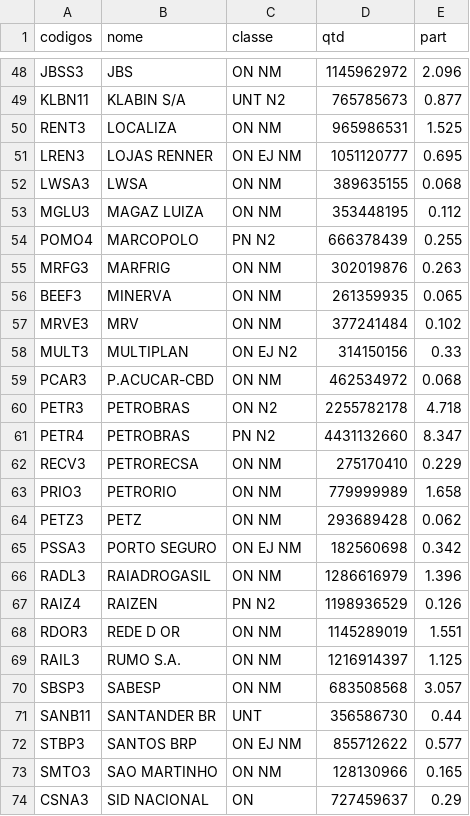
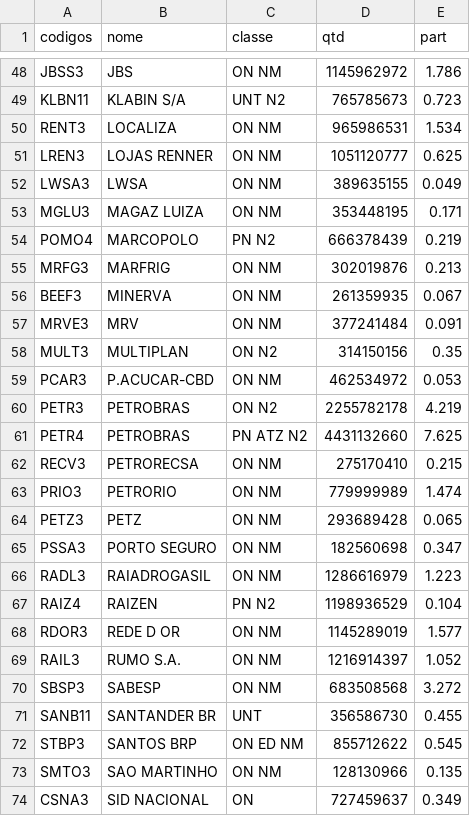
Before and after one commit to leovnoliveira/dash-py-mercado-financeiro, a CSV file: data/comp_ibov.csv, drawn as a sheet; only a part is shown, gaps mark what is left out; the diff covers the shown part only; the diff names each change by its address in the sheet, - before the commit and + after, or states it on an @@ line.

```diff
--- a/data/comp_ibov.csv
+++ b/data/comp_ibov.csv
-E48 (part): 2.096
+E48 (part): 1.786
-E49 (part): 0.877
+E49 (part): 0.723
-E50 (part): 1.525
+E50 (part): 1.534
-C51 (classe): ON EJ NM
+C51 (classe): ON NM
-E51 (part): 0.695
+E51 (part): 0.625
-E52 (part): 0.068
+E52 (part): 0.049
-E53 (part): 0.112
+E53 (part): 0.171
-E54 (part): 0.255
+E54 (part): 0.219
-E55 (part): 0.263
+E55 (part): 0.213
-E56 (part): 0.065
+E56 (part): 0.067
-E57 (part): 0.102
+E57 (part): 0.091
-C58 (classe): ON EJ N2
+C58 (classe): ON N2
-E58 (part): 0.33
+E58 (part): 0.35
-E59 (part): 0.068
+E59 (part): 0.053
-E60 (part): 4.718
+E60 (part): 4.219
-C61 (classe): PN N2
+C61 (classe): PN ATZ N2
-E61 (part): 8.347
+E61 (part): 7.625
-E62 (part): 0.229
+E62 (part): 0.215
-E63 (part): 1.658
+E63 (part): 1.474
-E64 (part): 0.062
+E64 (part): 0.065
-C65 (classe): ON EJ NM
+C65 (classe): ON NM
-E65 (part): 0.342
+E65 (part): 0.347
-E66 (part): 1.396
+E66 (part): 1.223
-E67 (part): 0.126
+E67 (part): 0.104
-E68 (part): 1.551
+E68 (part): 1.577
-E69 (part): 1.125
+E69 (part): 1.052
-E70 (part): 3.057
+E70 (part): 3.272
-E71 (part): 0.44
+E71 (part): 0.455
-C72 (classe): ON EJ NM
+C72 (classe): ON ED NM
-E72 (part): 0.577
+E72 (part): 0.545
-E73 (part): 0.165
+E73 (part): 0.135
-E74 (part): 0.29
+E74 (part): 0.349
```
Also changed, not shown: 82 edited cells elsewhere in this file, data/setores.csv, 1 other file.
